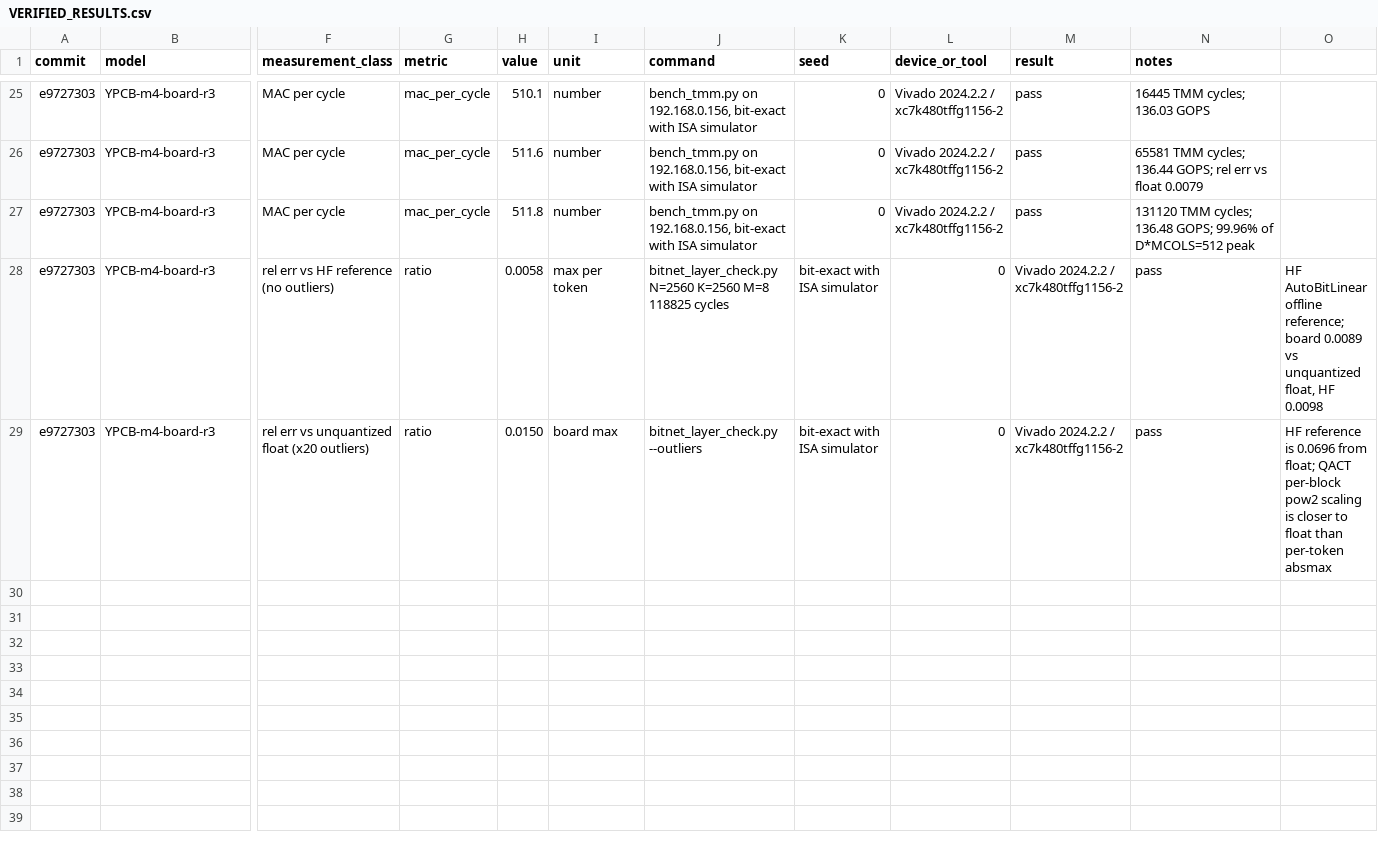
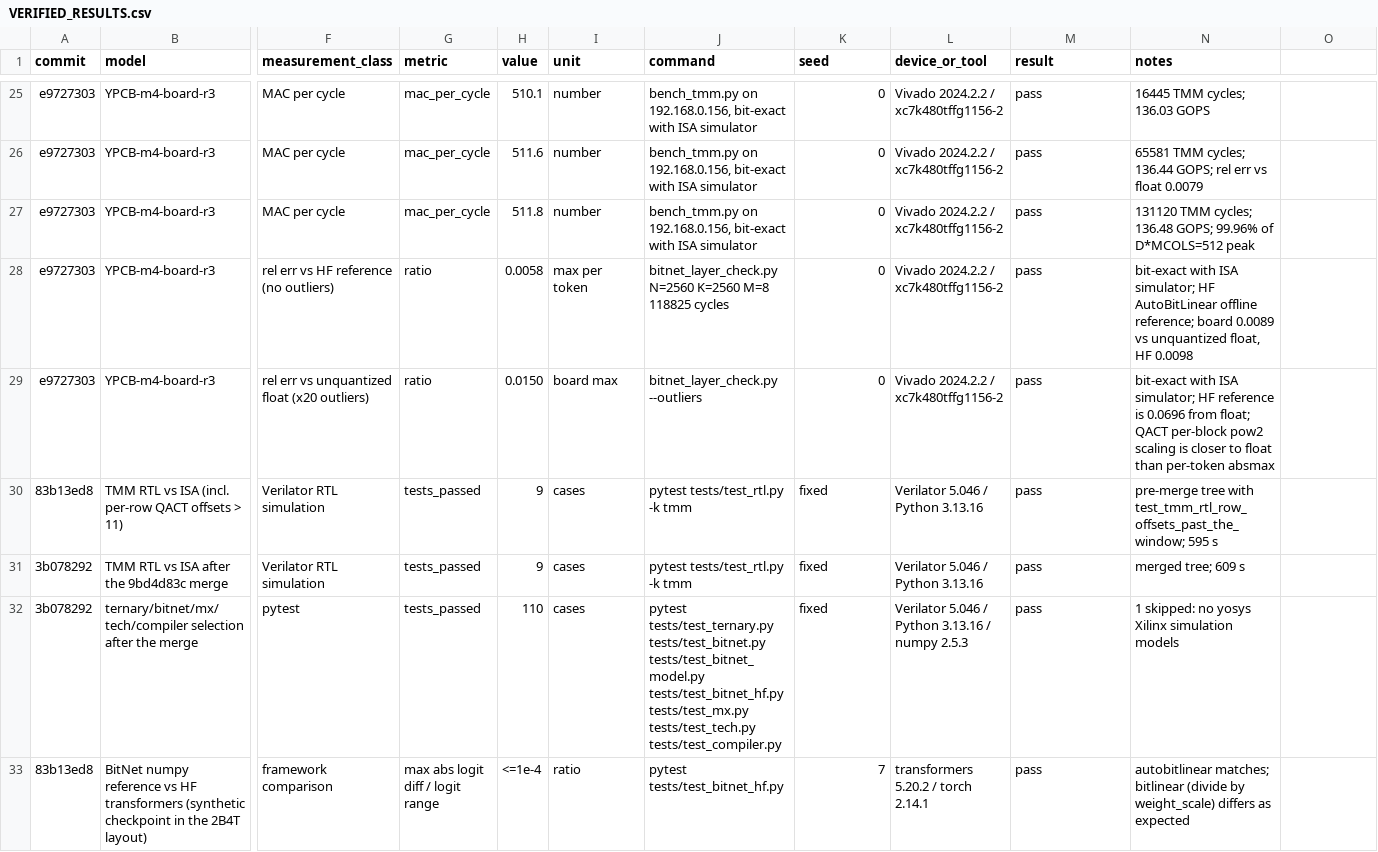
Before and after one commit to MarsWise/openTPU, a CSV file: docs/nextgen/VERIFIED_RESULTS.csv, drawn as a sheet; only a part is shown, gaps mark what is left out; rows hold the shown columns only; the diff names each change by its address in the sheet, - before the commit and + after, or states it on an @@ line.

```diff
--- a/docs/nextgen/VERIFIED_RESULTS.csv
+++ b/docs/nextgen/VERIFIED_RESULTS.csv
-K28:K29 (seed): bit-exact with ISA simulator
+K28:K29 (seed): 0
-L28:L29 (device_or_tool): 0
+L28:L29 (device_or_tool): Vivado 2024.2.2 / xc7k480tffg1156-2
-M28:M29 (result): Vivado 2024.2.2 / xc7k480tffg1156-2
+M28:M29 (result): pass
-N28 (notes): pass
+N28 (notes): bit-exact with ISA simulator; HF AutoBitLinear offline reference; board 0.0089 vs unquantized float, HF 0.0098
-O28: HF AutoBitLinear offline reference; board 0.0089 vs unquantized float, HF 0.0098
+O28: (empty)
-N29 (notes): pass
+N29 (notes): bit-exact with ISA simulator; HF reference is 0.0696 from float; QACT per-block pow2 scaling is closer to float than per-token absmax
-O29: HF reference is 0.0696 from float; QACT per-block pow2 scaling is closer to float than per-token absmax
+O29: (empty)
+row 30: 83b13ed8 | TMM RTL vs ISA (incl. per-row QACT offsets > 11) | Verilator RTL simulation | tests_passed | 9 | cases | pytest tests/test_rtl.py -k tmm | fixed | Verilator 5.046 / Python 3.13.16 | pass | pre-merge tree with test_tmm_rtl_row_offsets_past_the_window; 595 s
+row 31: 3b078292 | TMM RTL vs ISA after the 9bd4d83c merge | Verilator RTL simulation | tests_passed | 9 | cases | pytest tests/test_rtl.py -k tmm | fixed | Verilator 5.046 / Python 3.13.16 | pass | merged tree; 609 s
+row 32: 3b078292 | ternary/bitnet/mx/tech/compiler selection after the merge | pytest | tests_passed | 110 | cases | pytest tests/test_ternary.py tests/test_bitnet.py tests/test_bitnet_model.py tests/test_bitnet_hf.py tests/test_mx.py tests/test_tech.py tests/test_compiler.py | fixed | Verilator 5.046 / Python 3.13.16 / numpy 2.5.3 | pass | 1 skipped: no yosys Xilinx simulation models
+row 33: 83b13ed8 | BitNet numpy reference vs HF transformers (synthetic checkpoint in the 2B4T layout) | framework comparison | max abs logit diff / logit range | <=1e-4 | ratio | pytest tests/test_bitnet_hf.py | 7 | transformers 5.20.2 / torch 2.14.1 | pass | autobitlinear matches; bitlinear (divide by weight_scale) differs as expected
```
Also changed, not shown: 6 other files.
